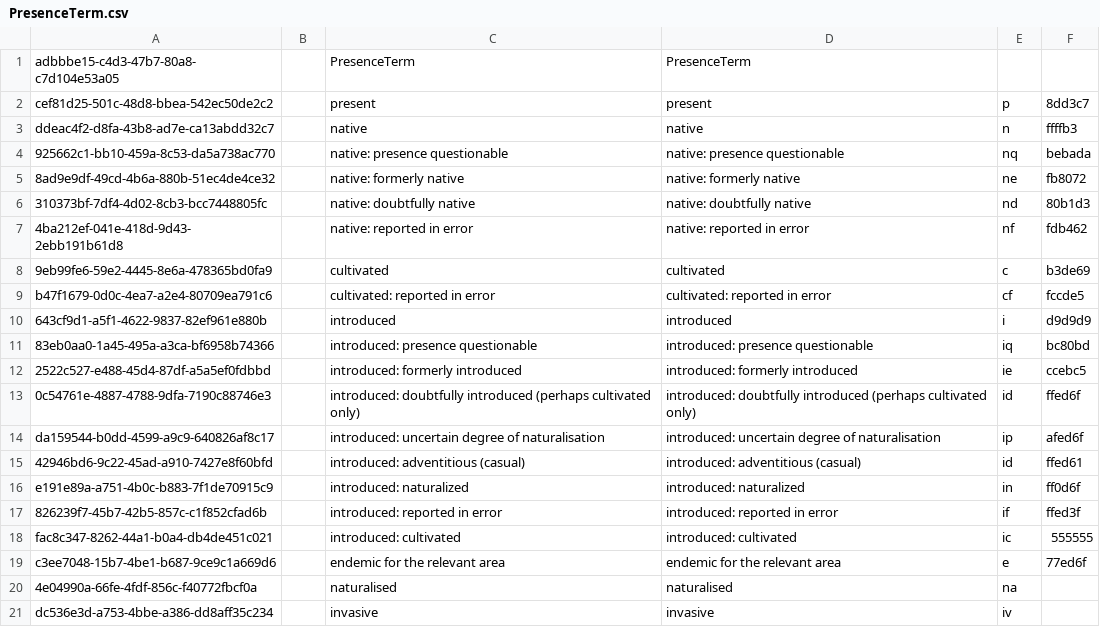
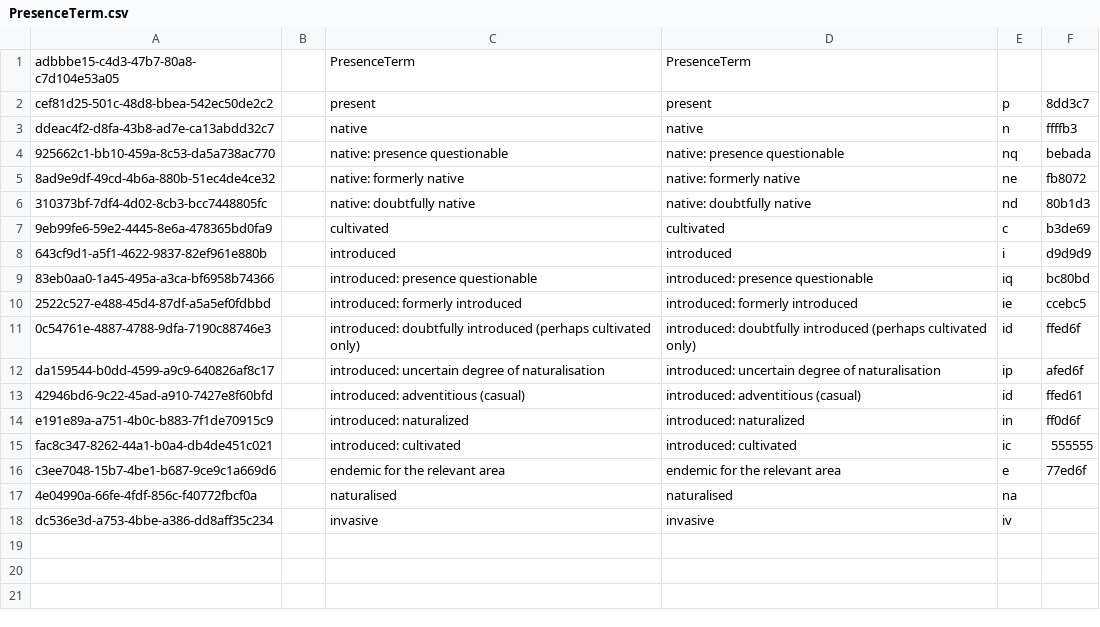
Before and after one commit to cybertaxonomy/cdmlib, a CSV file: cdmlib-model/src/main/resources/terms/PresenceTerm.csv, drawn as a sheet.

Commit message:
make reported in error an absence term

```diff
--- a/cdmlib-model/src/main/resources/terms/PresenceTerm.csv
+++ b/cdmlib-model/src/main/resources/terms/PresenceTerm.csv
@@ -6,5 +6,3 @@
 "310373bf-7df4-4d02-8cb3-bcc7448805fc",,"native: doubtfully native","native: doubtfully native","nd","80b1d3",
-"4ba212ef-041e-418d-9d43-2ebb191b61d8",,"native: reported in error","native: reported in error","nf","fdb462",
 "9eb99fe6-59e2-4445-8e6a-478365bd0fa9",,"cultivated","cultivated","c","b3de69",
-"b47f1679-0d0c-4ea7-a2e4-80709ea791c6",,"cultivated: reported in error","cultivated: reported in error","cf","fccde5",
 "643cf9d1-a5f1-4622-9837-82ef961e880b",,"introduced","introduced","i","d9d9d9",
@@ -16,3 +14,2 @@
 "e191e89a-a751-4b0c-b883-7f1de70915c9",,"introduced: naturalized","introduced: naturalized","in","ff0d6f",
-"826239f7-45b7-42b5-857c-c1f852cfad6b",,"introduced: reported in error","introduced: reported in error","if","ffed3f",
 "fac8c347-8262-44a1-b0a4-db4de451c021",,"introduced: cultivated","introduced: cultivated","ic","555555",
```
Also changed, not shown: 1 other file.
